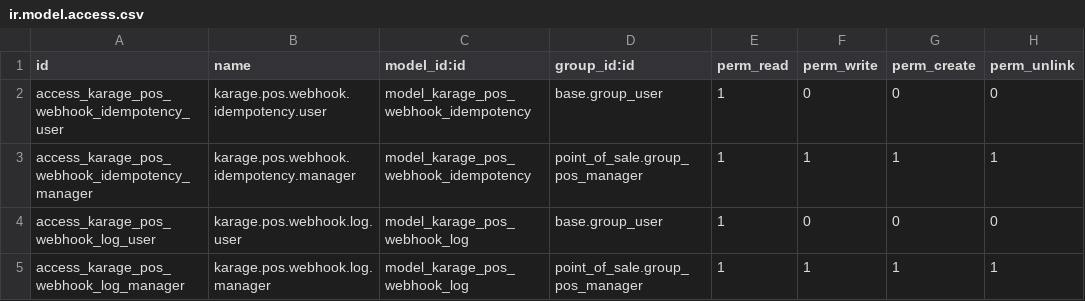
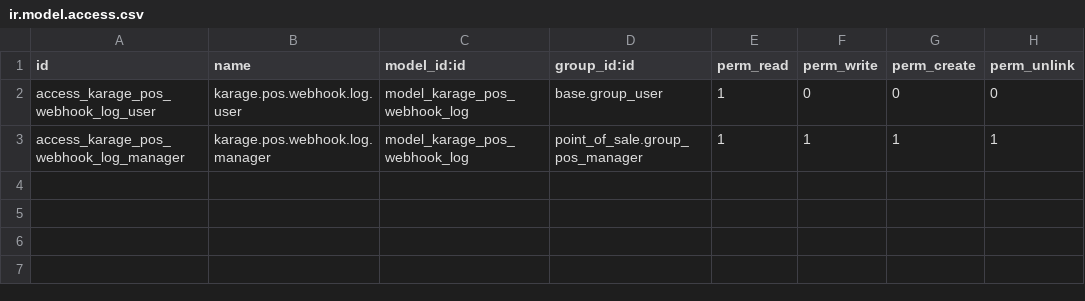
Before and after one commit to GARAGE-POS/odoo-plugin, a CSV file: karage_pos/security/ir.model.access.csv, drawn as a sheet.

```diff
--- a/karage_pos/security/ir.model.access.csv
+++ b/karage_pos/security/ir.model.access.csv
@@ -1,4 +1,2 @@
 id,name,model_id:id,group_id:id,perm_read,perm_write,perm_create,perm_unlink
-access_karage_pos_webhook_idempotency_user,karage.pos.webhook.idempotency.user,model_karage_pos_webhook_idempotency,base.group_user,1,0,0,0
-access_karage_pos_webhook_idempotency_manager,karage.pos.webhook.idempotency.manager,model_karage_pos_webhook_idempotency,point_of_sale.group_pos_manager,1,1,1,1
 access_karage_pos_webhook_log_user,karage.pos.webhook.log.user,model_karage_pos_webhook_log,base.group_user,1,0,0,0
```
Also changed, not shown: 18 other files.
